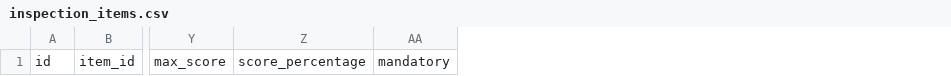
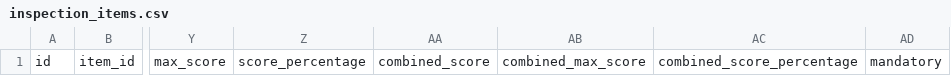
Before and after one commit to SafetyCulture/safetyculture-exporter, a CSV file: internal/app/feed/mocks/set_1/schemas/inspection_items.csv, drawn as a sheet; only a part is shown, gaps mark what is left out; the diff names each change by its address in the sheet, - before the commit and + after, or states it on an @@ line.

```diff
--- a/internal/app/feed/mocks/set_1/schemas/inspection_items.csv
+++ b/internal/app/feed/mocks/set_1/schemas/inspection_items.csv
+column AA, row 1: combined_score
+column AB, row 1: combined_max_score
+column AC, row 1: combined_score_percentage
```
Also changed, not shown: internal/app/feed/mocks/set_1/outputs/inspection_items.csv, internal/app/feed/mocks/set_2/outputs/inspection_items.csv, 2 other files.
